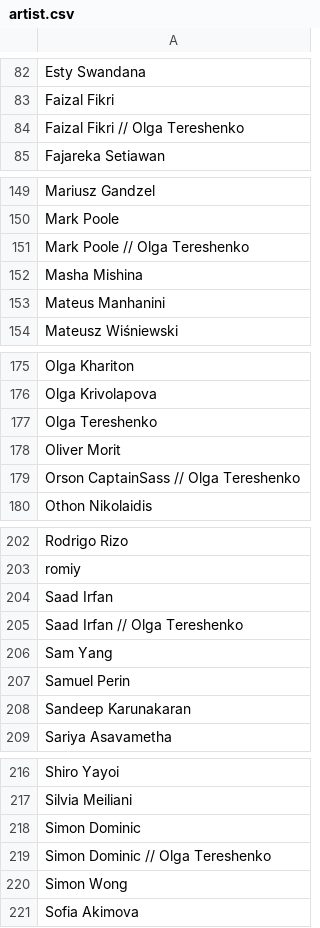
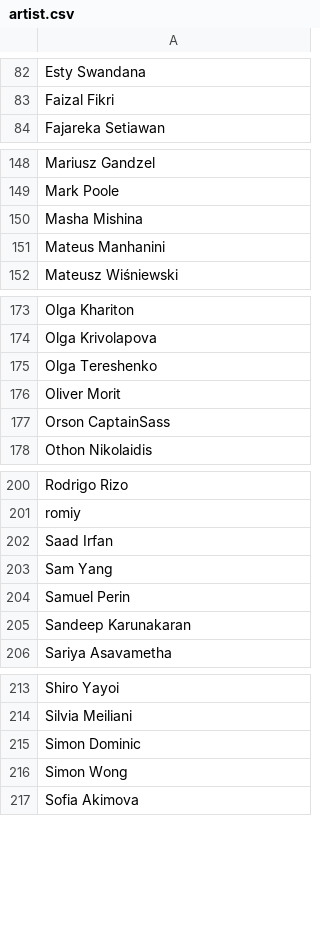
Before and after one commit to the-fab-cube/flesh-and-blood-cards, a CSV file: csvs/english/artist.csv, drawn as a sheet; only a part is shown, gaps mark what is left out; the diff covers the shown part only.

Commit message:
Update artist and art variation fields (#435)
* WIP - Update artist field to artists field

* Update generate-sql-db and generate-json scripts to handle art variation and artist field updates

* Update art variations

* Reverse accidental deletion of Ira, Scarlet Revenger

* Merge branch 'rosetta' into update-artist-field

* Update changelog

```diff
--- a/csvs/english/artist.csv
+++ b/csvs/english/artist.csv
@@ -83,3 +83,2 @@ Esty Swandana
 Faizal Fikri
-Faizal Fikri // Olga Tereshenko
 Fajareka Setiawan
@@ -150,3 +149,2 @@ Mariusz Gandzel
 Mark Poole
-Mark Poole // Olga Tereshenko
 Masha Mishina
@@ -178,3 +176,3 @@ Olga Tereshenko
 Oliver Morit
-Orson CaptainSass // Olga Tereshenko
+Orson CaptainSass
 Othon Nikolaidis
@@ -204,3 +202,2 @@ romiy
 Saad Irfan
-Saad Irfan // Olga Tereshenko
 Sam Yang
@@ -218,3 +215,2 @@ Silvia Meiliani
 Simon Dominic
-Simon Dominic // Olga Tereshenko
 Simon Wong
```
Also changed, not shown: 1 removed row elsewhere in this file, csvs/french/card-printing.csv, csvs/german/card-printing.csv, 24 other files.
